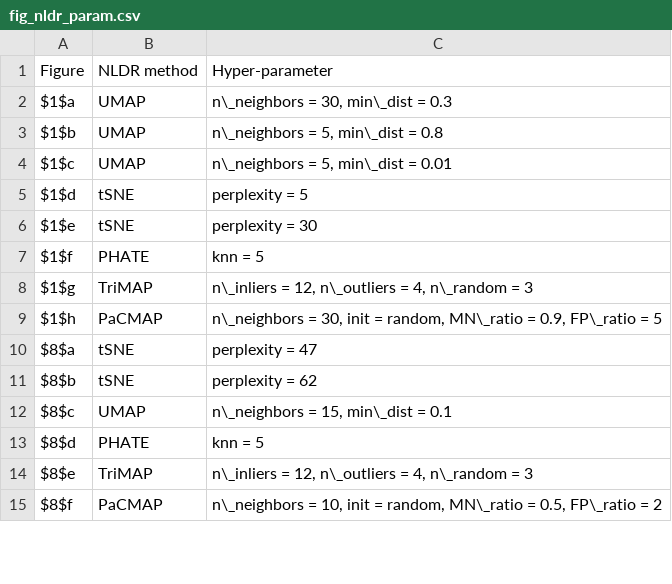
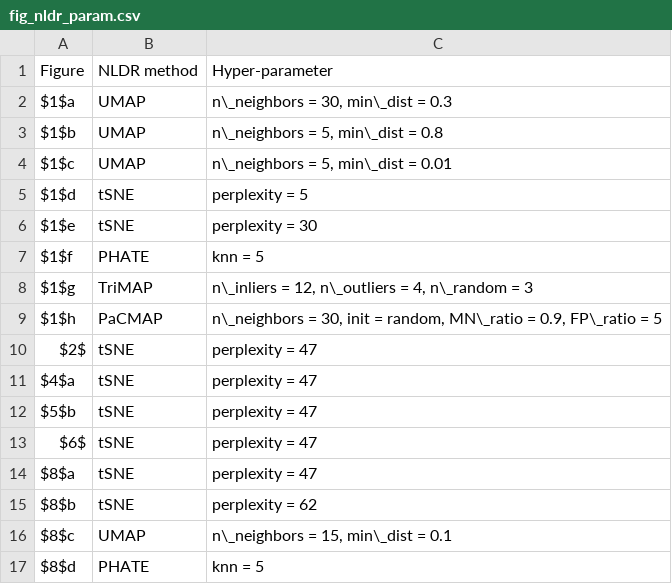
Before and after one commit to JayaniLakshika/paper-nldr-vis-algorithm, a CSV file: misc/fig_nldr_param.csv, drawn as a sheet; only a part is shown; the shorter side is filled out with more unchanged rows; the diff covers the shown part only; the diff names each change by its address in the sheet, - before the commit and + after, or states it on an @@ line.

```diff
--- a/misc/fig_nldr_param.csv
+++ b/misc/fig_nldr_param.csv
+row 10: $2$ | tSNE | perplexity = 47
+row 11: $4$a | tSNE | perplexity = 47
+row 12: $5$b | tSNE | perplexity = 47
+row 13: $6$ | tSNE | perplexity = 47
```
Also changed, not shown: 20 added rows, 2 removed rows and 9 edited cells elsewhere in this file.
